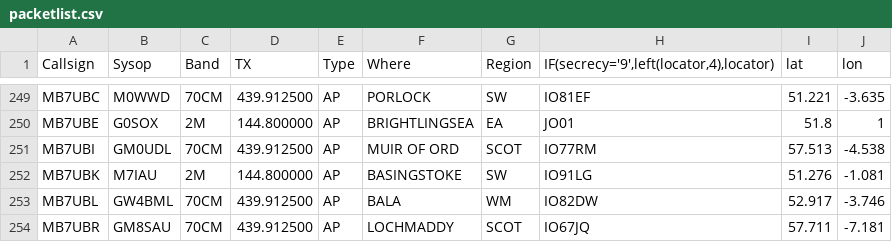
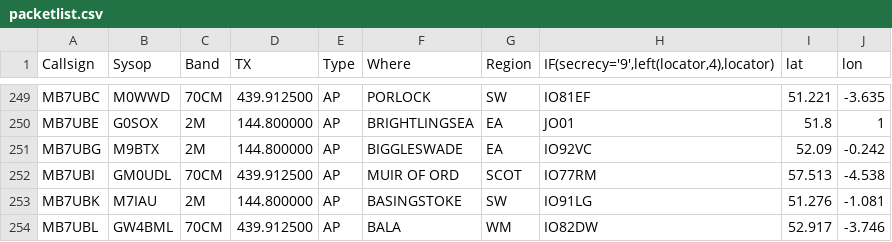
Before and after one commit to doismellburning/etcc-csv-scrape, a CSV file: packetlist.csv, drawn as a sheet; only a part is shown, gaps mark what is left out; the shorter side is filled out with more unchanged rows; the diff names each change by its address in the sheet, - before the commit and + after, or states it on an @@ line.

```diff
--- a/packetlist.csv
+++ b/packetlist.csv
+row 251: MB7UBG | M9BTX | 2M | 144.800000 | AP | BIGGLESWADE | EA | IO92VC | 52.09 | -0.242
```
Also changed, not shown: 1 other file.
